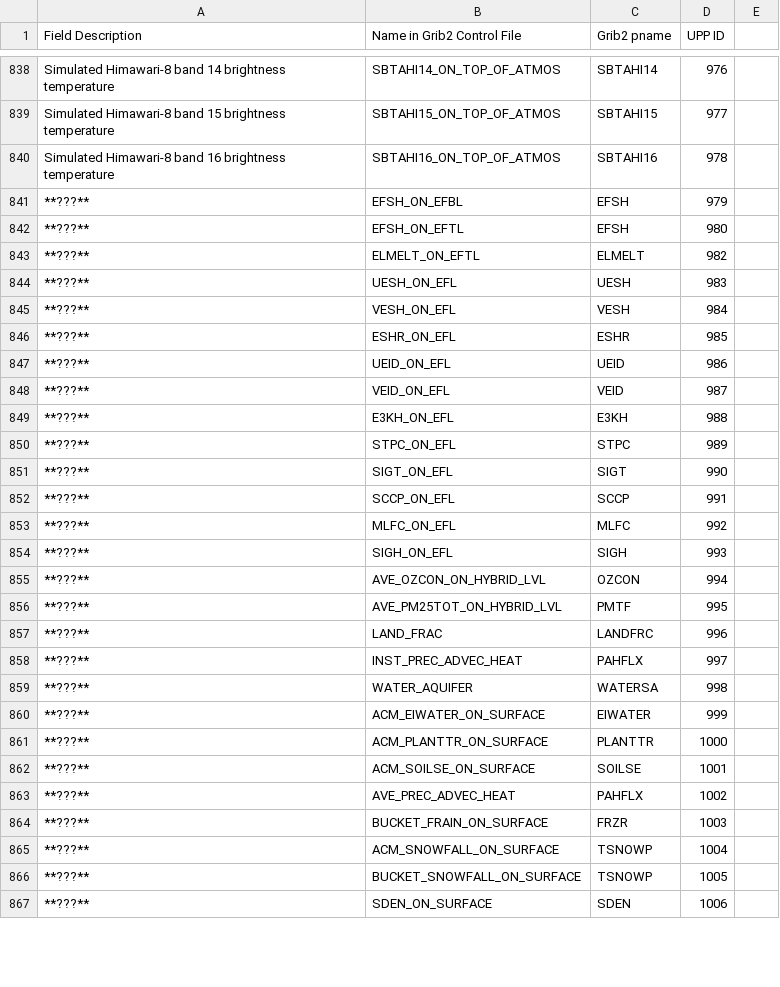
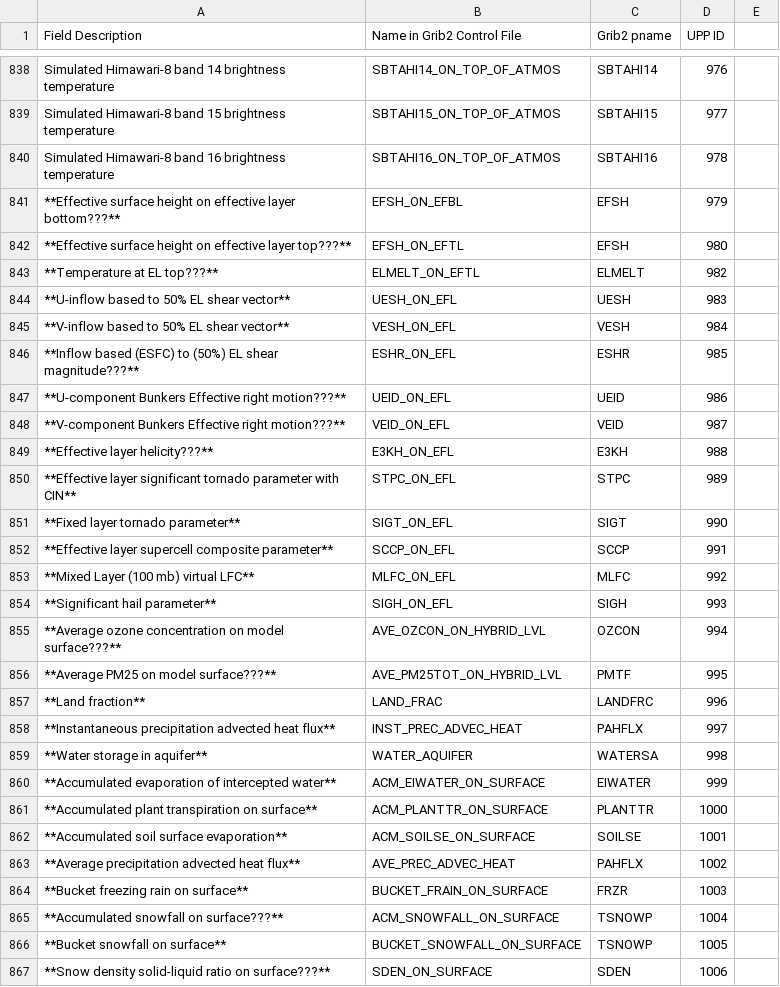
Before and after one commit to NOAA-EMC/UPP, a CSV file: docs/UPP_GRIB2_Table.csv, drawn as a sheet; only a part is shown, gaps mark what is left out; the diff covers the shown part only.

Commit message:
updates to table of Grib2 fields produced by UPP

```diff
--- a/docs/UPP_GRIB2_Table.csv
+++ b/docs/UPP_GRIB2_Table.csv
@@ -840,28 +840,28 @@ Simulated Himawari-8 band 15 brightness temperature,SBTAHI15_ON_TOP_OF_ATMOS,SBT
 Simulated Himawari-8 band 16 brightness temperature,SBTAHI16_ON_TOP_OF_ATMOS,SBTAHI16,978
-**???**,EFSH_ON_EFBL,EFSH,979
-**???**,EFSH_ON_EFTL,EFSH,980
-**???**,ELMELT_ON_EFTL,ELMELT,982
-**???**,UESH_ON_EFL,UESH,983
-**???**,VESH_ON_EFL,VESH,984
-**???**,ESHR_ON_EFL,ESHR,985
-**???**,UEID_ON_EFL,UEID,986
-**???**,VEID_ON_EFL,VEID,987
-**???**,E3KH_ON_EFL,E3KH,988
-**???**,STPC_ON_EFL,STPC,989
-**???**,SIGT_ON_EFL,SIGT,990
-**???**,SCCP_ON_EFL,SCCP,991
-**???**,MLFC_ON_EFL,MLFC,992
-**???**,SIGH_ON_EFL,SIGH,993
-**???**,AVE_OZCON_ON_HYBRID_LVL,OZCON,994
-**???**,AVE_PM25TOT_ON_HYBRID_LVL,PMTF,995
-**???**,LAND_FRAC,LANDFRC,996
-**???**,INST_PREC_ADVEC_HEAT,PAHFLX,997
-**???**,WATER_AQUIFER,WATERSA,998
-**???**,ACM_EIWATER_ON_SURFACE,EIWATER,999
-**???**,ACM_PLANTTR_ON_SURFACE,PLANTTR,1000
-**???**,ACM_SOILSE_ON_SURFACE,SOILSE,1001
-**???**,AVE_PREC_ADVEC_HEAT,PAHFLX,1002
-**???**,BUCKET_FRAIN_ON_SURFACE,FRZR,1003
-**???**,ACM_SNOWFALL_ON_SURFACE,TSNOWP,1004
-**???**,BUCKET_SNOWFALL_ON_SURFACE,TSNOWP,1005
-**???**,SDEN_ON_SURFACE,SDEN,1006
+**Effective surface height on effective layer bottom???**,EFSH_ON_EFBL,EFSH,979
+**Effective surface height on effective layer top???**,EFSH_ON_EFTL,EFSH,980
+**Temperature at EL top???**,ELMELT_ON_EFTL,ELMELT,982
+**U-inflow based to 50% EL shear vector**,UESH_ON_EFL,UESH,983
+**V-inflow based to 50% EL shear vector**,VESH_ON_EFL,VESH,984
+**Inflow based (ESFC) to (50%) EL shear magnitude???**,ESHR_ON_EFL,ESHR,985
+**U-component Bunkers Effective right motion???**,UEID_ON_EFL,UEID,986
+**V-component Bunkers Effective right motion???**,VEID_ON_EFL,VEID,987
+**Effective layer helicity???**,E3KH_ON_EFL,E3KH,988
+**Effective layer significant tornado parameter with CIN**,STPC_ON_EFL,STPC,989
+**Fixed layer tornado parameter**,SIGT_ON_EFL,SIGT,990
+**Effective layer supercell composite parameter**,SCCP_ON_EFL,SCCP,991
+**Mixed Layer (100 mb) virtual LFC**,MLFC_ON_EFL,MLFC,992
+**Significant hail parameter**,SIGH_ON_EFL,SIGH,993
+**Average ozone concentration on model surface???**,AVE_OZCON_ON_HYBRID_LVL,OZCON,994
+**Average PM25 on model surface???**,AVE_PM25TOT_ON_HYBRID_LVL,PMTF,995
+**Land fraction**,LAND_FRAC,LANDFRC,996
+**Instantaneous precipitation advected heat flux**,INST_PREC_ADVEC_HEAT,PAHFLX,997
+**Water storage in aquifer**,WATER_AQUIFER,WATERSA,998
+**Accumulated evaporation of intercepted water**,ACM_EIWATER_ON_SURFACE,EIWATER,999
+**Accumulated plant transpiration on surface**,ACM_PLANTTR_ON_SURFACE,PLANTTR,1000
+**Accumulated soil surface evaporation**,ACM_SOILSE_ON_SURFACE,SOILSE,1001
+**Average precipitation advected heat flux**,AVE_PREC_ADVEC_HEAT,PAHFLX,1002
+**Bucket freezing rain on surface**,BUCKET_FRAIN_ON_SURFACE,FRZR,1003
+**Accumulated snowfall on surface???**,ACM_SNOWFALL_ON_SURFACE,TSNOWP,1004
+**Bucket snowfall on surface**,BUCKET_SNOWFALL_ON_SURFACE,TSNOWP,1005
+**Snow density solid-liquid ratio on surface???**,SDEN_ON_SURFACE,SDEN,1006
```
Also changed, not shown: 10 edited cells elsewhere in this file.
